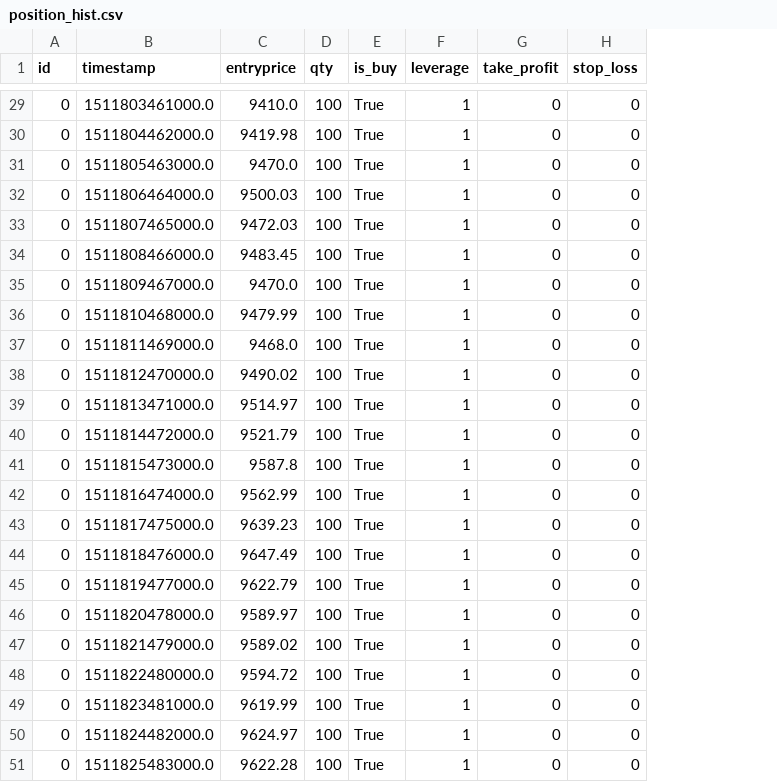
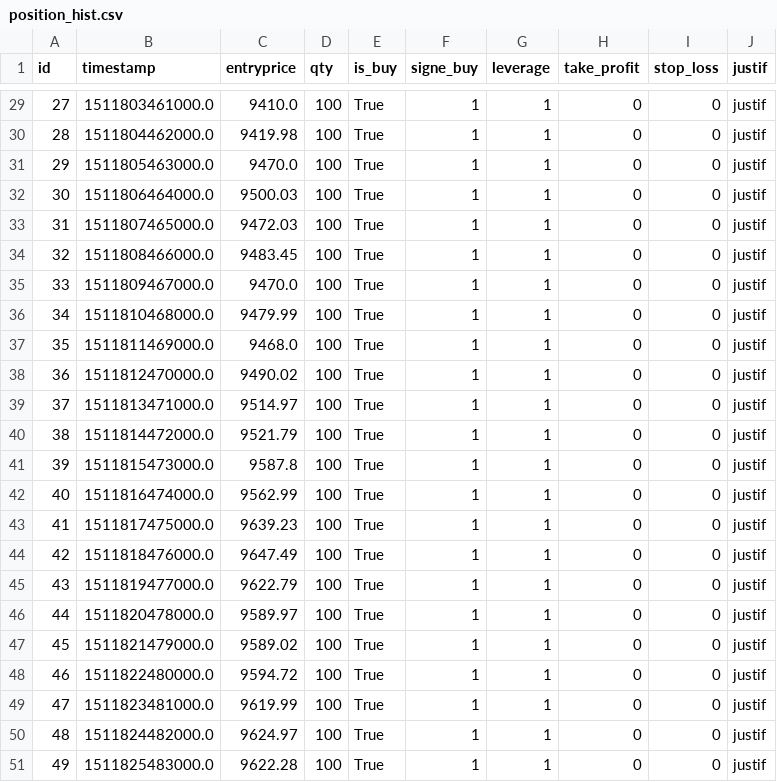
Before and after one commit to InfoFlower/Grid_Trading, a CSV file: data/trade_history/position_hist.csv, drawn as a sheet; only a part is shown, gaps mark what is left out; the diff covers the shown part only; the diff names each change by its address in the sheet, - before the commit and + after, or states it on an @@ line.

```diff
--- a/data/trade_history/position_hist.csv
+++ b/data/trade_history/position_hist.csv
+column F (signe_buy), rows 29-51: all 1
+column J (justif), rows 29-51: all justif
-A29 (id): 0
+A29 (id): 27
-A30 (id): 0
+A30 (id): 28
-A31 (id): 0
+A31 (id): 29
-A32 (id): 0
+A32 (id): 30
-A33 (id): 0
+A33 (id): 31
-A34 (id): 0
+A34 (id): 32
-A35 (id): 0
+A35 (id): 33
-A36 (id): 0
+A36 (id): 34
-A37 (id): 0
+A37 (id): 35
-A38 (id): 0
+A38 (id): 36
-A39 (id): 0
+A39 (id): 37
-A40 (id): 0
+A40 (id): 38
-A41 (id): 0
+A41 (id): 39
-A42 (id): 0
+A42 (id): 40
-A43 (id): 0
+A43 (id): 41
-A44 (id): 0
+A44 (id): 42
-A45 (id): 0
+A45 (id): 43
-A46 (id): 0
+A46 (id): 44
-A47 (id): 0
+A47 (id): 45
-A48 (id): 0
+A48 (id): 46
-A49 (id): 0
+A49 (id): 47
-A50 (id): 0
+A50 (id): 48
-A51 (id): 0
+A51 (id): 49
```
Also changed, not shown: 26 edited cells elsewhere in this file, 1 other file.
